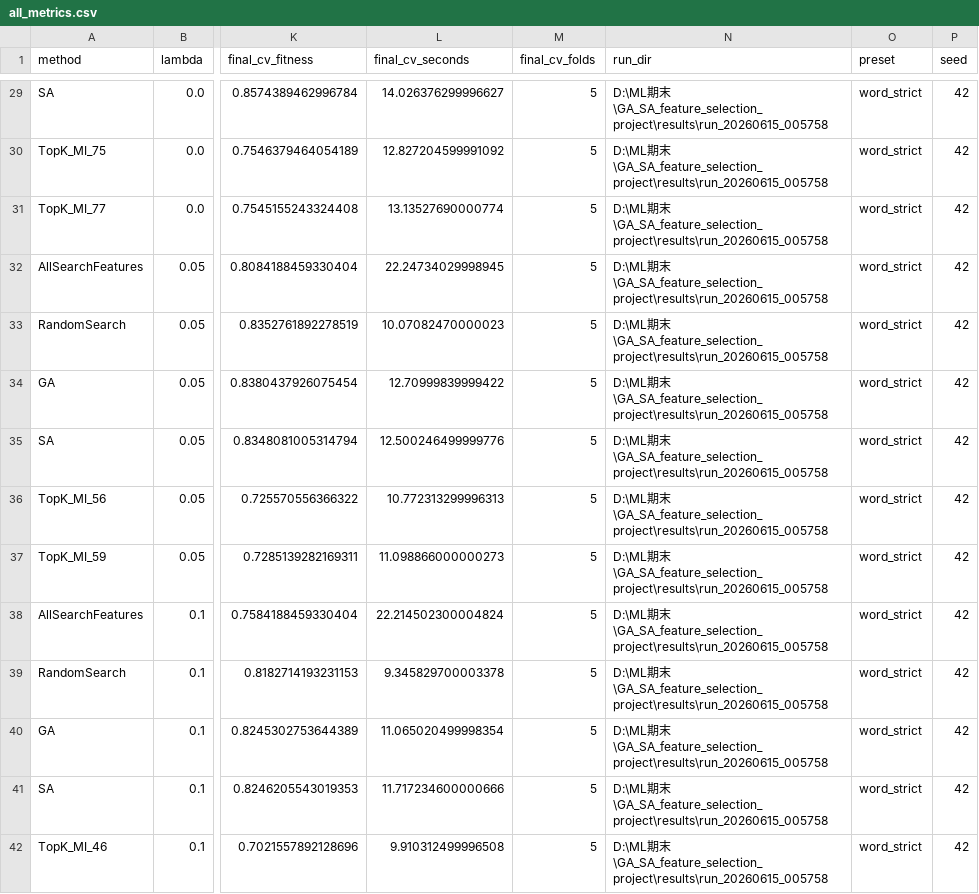
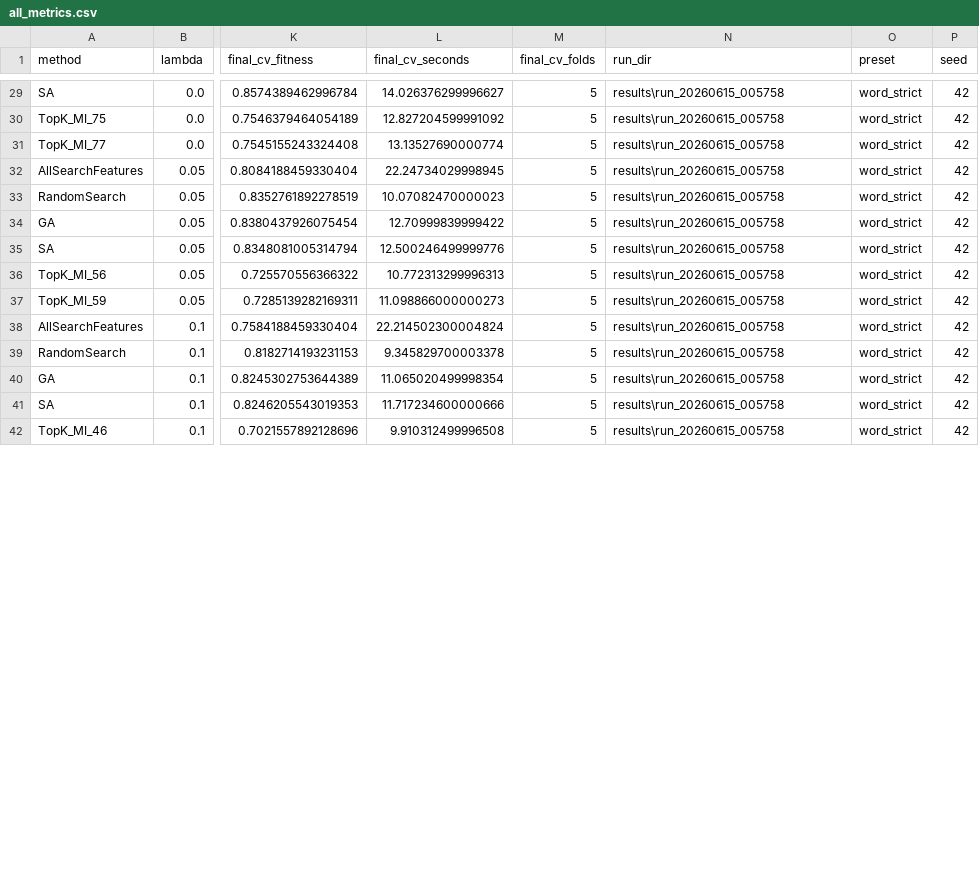
Before and after one commit to MusicTW/GA_SA_feature_selection_project, a CSV file: results/aggregate_resume_20260615_135013/all_metrics.csv, drawn as a sheet; only a part is shown, gaps mark what is left out; the diff covers the shown part only; the diff names each change by its address in the sheet, - before the commit and + after, or states it on an @@ line.

```diff
--- a/results/aggregate_resume_20260615_135013/all_metrics.csv
+++ b/results/aggregate_resume_20260615_135013/all_metrics.csv
-N29:N42 (run_dir): D:\ML期末\GA_SA_feature_selection_project\results\run_20260615_005758
+N29:N42 (run_dir): results\run_20260615_005758
```
Also changed, not shown: 58 edited cells elsewhere in this file, results/aggregate_resume_20260615_135013/feature_overlap_all_runs.csv, results/aggregate_resume_20260615_135013/runs.csv, 10 other files.
